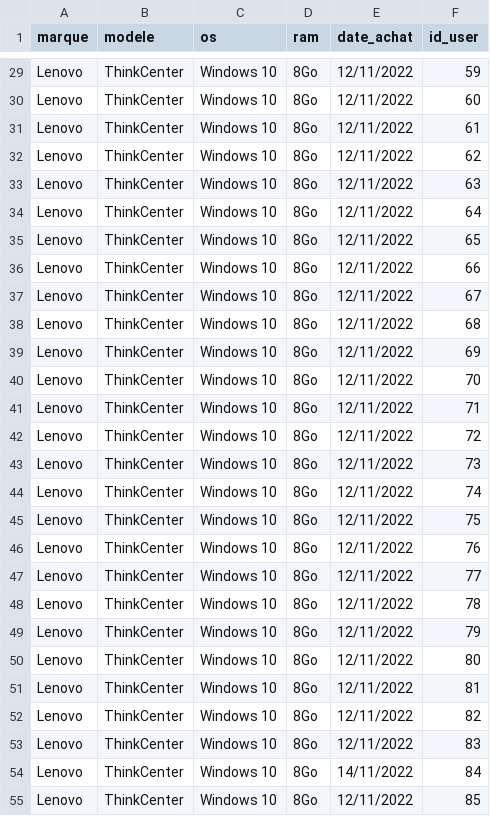
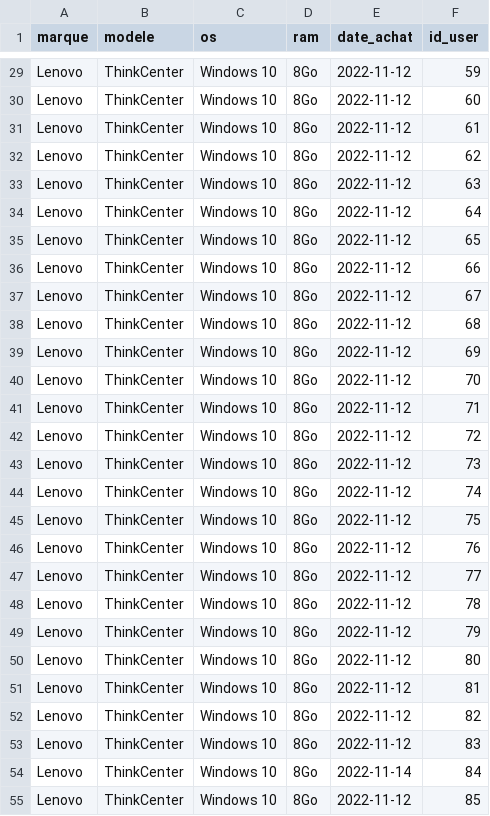
Before and after one commit to Cartical/SAE51, a CSV file: csv/pc.csv, drawn as a sheet; only a part is shown, gaps mark what is left out; the diff covers the shown part only; the diff names each change by its address in the sheet, - before the commit and + after, or states it on an @@ line.

```diff
--- a/csv/pc.csv
+++ b/csv/pc.csv
-E29:E53 (date_achat): 12/11/2022
+E29:E53 (date_achat): 2022-11-12
-E54 (date_achat): 14/11/2022
+E54 (date_achat): 2022-11-14
-E55 (date_achat): 12/11/2022
+E55 (date_achat): 2022-11-12
```
Also changed, not shown: 73 edited cells elsewhere in this file, csv/maintenance.csv, 1 other file.
